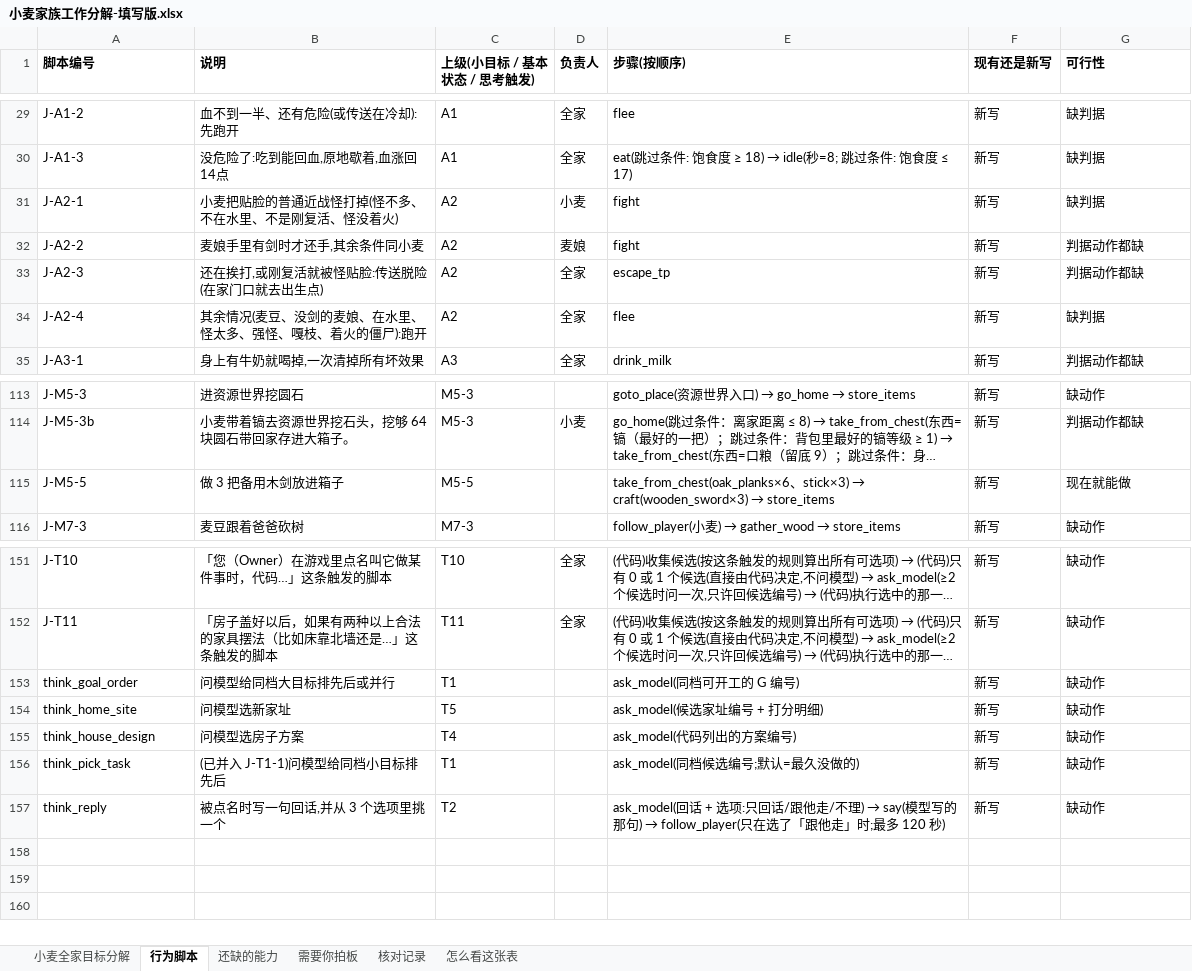
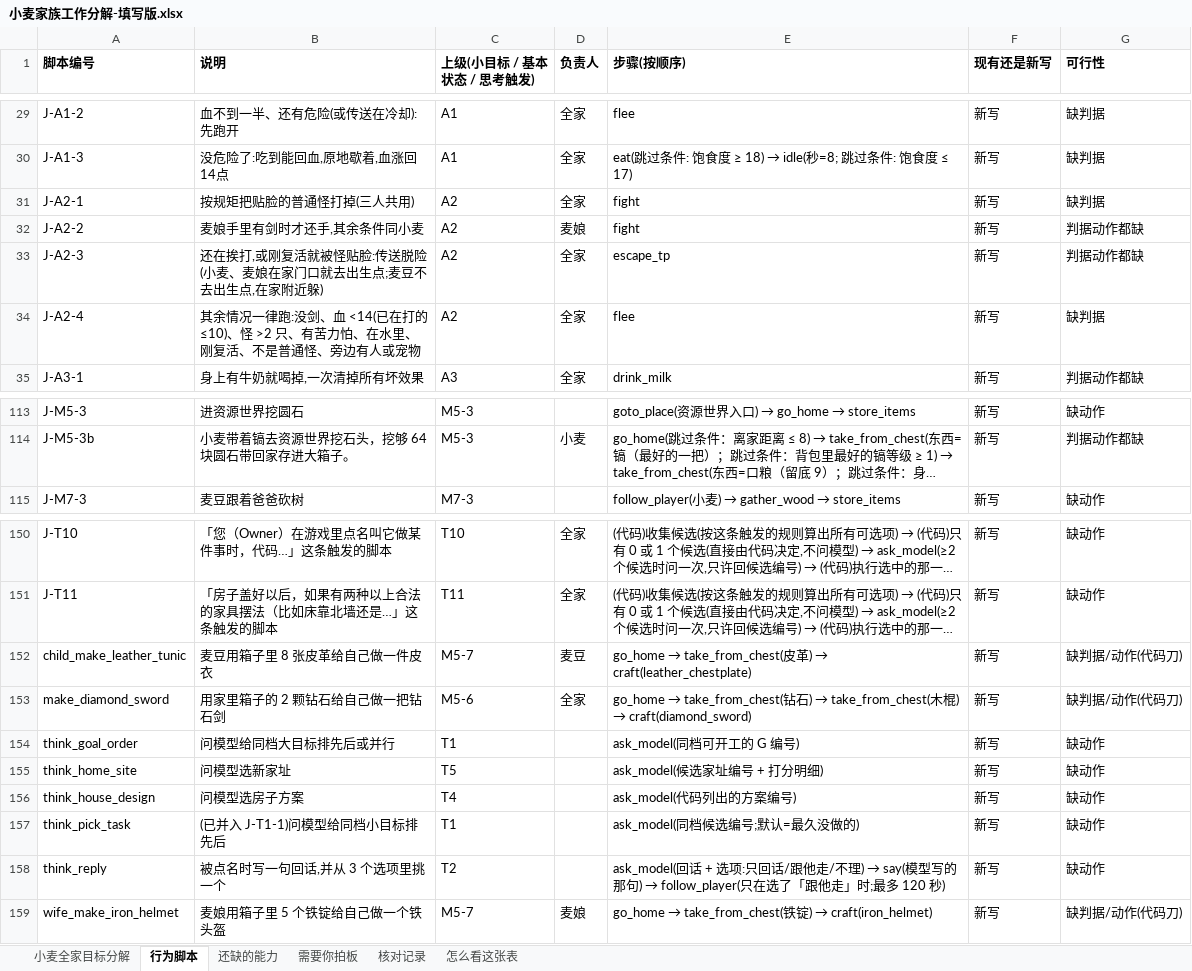
Before and after one commit to howard-bear/mineflayer, an Excel workbook: ai-player/goal-table/小麦家族工作分解-填写版.xlsx, sheet 行为脚本, drawn as a sheet; only a part is shown, gaps mark what is left out; long unchanged cells end in …; values as stored, in another font and other column widths than the file's, no borders; removed rows and columns are numbered as before the commit, all else as after; the diff names each change by its address in the sheet, - before the commit and + after, or states it on an @@ line.

```diff
--- a/ai-player/goal-table/小麦家族工作分解-填写版.xlsx (sheet 行为脚本)
+++ b/ai-player/goal-table/小麦家族工作分解-填写版.xlsx (sheet 行为脚本)
-B31 (说明): 小麦把贴脸的普通近战怪打掉(怪不多、不在水里、不是刚复活、怪没着火)
+B31 (说明): 按规矩把贴脸的普通怪打掉(三人共用)
-D31 (负责人): 小麦
+D31 (负责人): 全家
-B33 (说明): 还在挨打,或刚复活就被怪贴脸:传送脱险(在家门口就去出生点)
+B33 (说明): 还在挨打,或刚复活就被怪贴脸:传送脱险(小麦、麦娘在家门口就去出生点;麦豆不去出生点,在家附近躲)
-B34 (说明): 其余情况(麦豆、没剑的麦娘、在水里、怪太多、强怪、嘎枝、着火的僵尸):跑开
+B34 (说明): 其余情况一律跑:没剑、血 <14(已在打的 ≤10)、怪 >2 只、有苦力怕、在水里、刚复活、不是普通怪、旁边有人或宠物
-row 115: J-M5-5 | 做 3 把备用木剑放进箱子 | M5-5 |  | take_from_chest(oak_planks×6、stick×3) → craft(wooden_sword×3) → store_items | 新写 | 现在就能做
+row 152: child_make_leather_tunic | 麦豆用箱子里 8 张皮革给自己做一件皮衣 | M5-7 | 麦豆 | go_home → take_from_chest(皮革) → craft(leather_chestplate) | 新写 | 缺判据/动作(代码刀)
+row 153: make_diamond_sword | 用家里箱子的 2 颗钻石给自己做一把钻石剑 | M5-6 | 全家 | go_home → take_from_chest(钻石) → take_from_chest(木棍) → craft(diamond_sword) | 新写 | 缺判据/动作(代码刀)
+row 159: wife_make_iron_helmet | 麦娘用箱子里 5 个铁锭给自己做一个铁头盔 | M5-7 | 麦娘 | go_home → take_from_chest(铁锭) → craft(iron_helmet) | 新写 | 缺判据/动作(代码刀)
```
Also changed, not shown: sheet 核对记录, sheet 小麦全家目标分解, sheet 需要你拍板, 1 other file.
